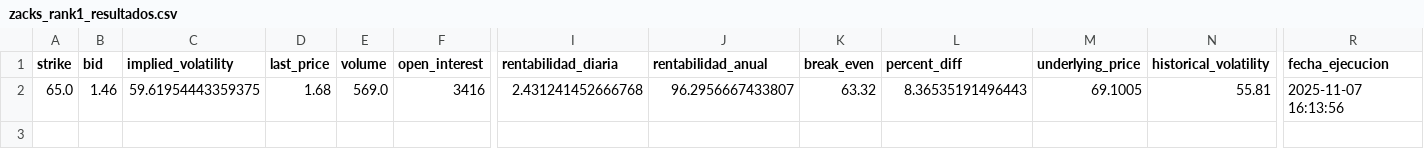
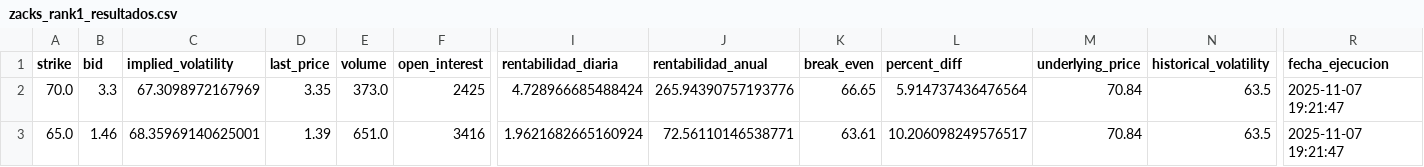
Before and after one commit to rubenm1906/short-put-openai, a CSV file: storage/zacks_rank1_resultados.csv, drawn as a sheet; only a part is shown, gaps mark what is left out; addresses are those after the commit; rows hold the shown columns only; the diff names each change by its address in the sheet, - before the commit and + after, or states it on an @@ line.

```diff
--- a/storage/zacks_rank1_resultados.csv
+++ b/storage/zacks_rank1_resultados.csv
+row 2: 70.0 | 3.3 | 67.3098972167969 | 3.35 | 373.0 | 2425 | 4.728966685488424 | 265.94390757193776 | 66.65 | 5.914737436476564 | 70.84 | 63.5 | 2025-11-07 19:21:47
-C3 (implied_volatility): 59.61954443359375
+C3 (implied_volatility): 68.35969140625001
-D3 (last_price): 1.68
+D3 (last_price): 1.39
-E3 (volume): 569.0
+E3 (volume): 651.0
-I3 (rentabilidad_diaria): 2.431241452666768
+I3 (rentabilidad_diaria): 1.9621682665160924
-J3 (rentabilidad_anual): 96.2956667433807
+J3 (rentabilidad_anual): 72.56110146538771
-K3 (break_even): 63.32
+K3 (break_even): 63.61
-L3 (percent_diff): 8.36535191496443
+L3 (percent_diff): 10.206098249576517
-M3 (underlying_price): 69.1005
+M3 (underlying_price): 70.84
-N3 (historical_volatility): 55.81
+N3 (historical_volatility): 63.5
-R3 (fecha_ejecucion): 2025-11-07 16:13:56
+R3 (fecha_ejecucion): 2025-11-07 19:21:47
```
Also changed, not shown: storage/7_Magnificas_resultados.csv, storage/Shortlist_ruben_resultados.csv, 11 other files.
